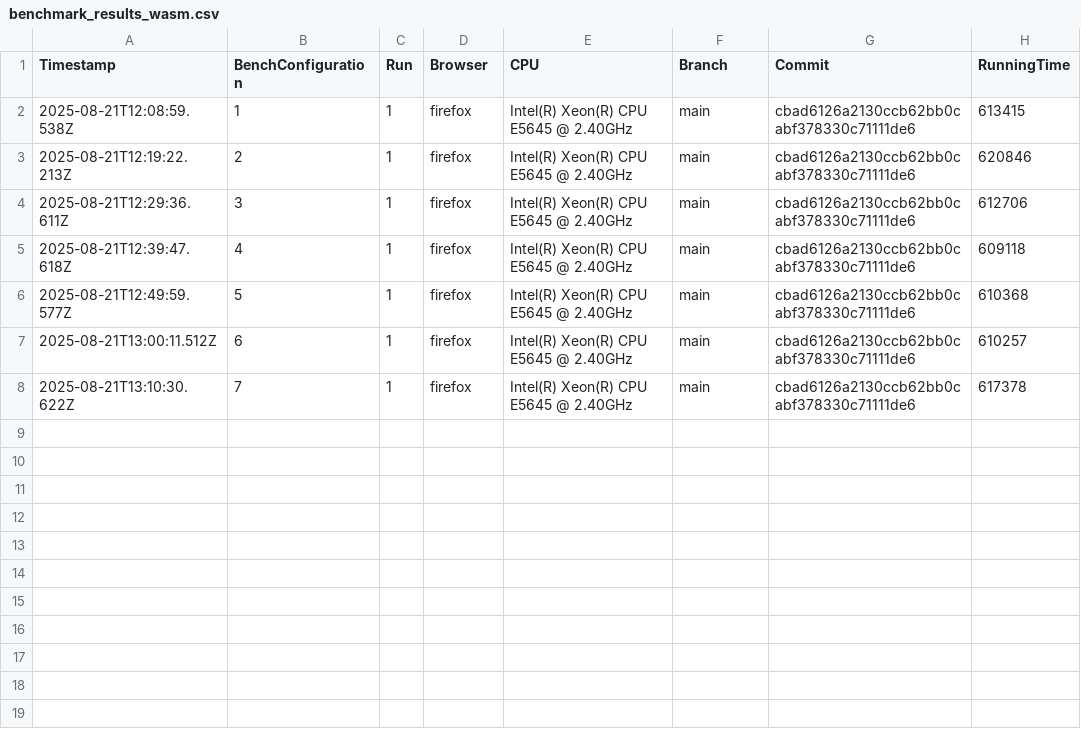
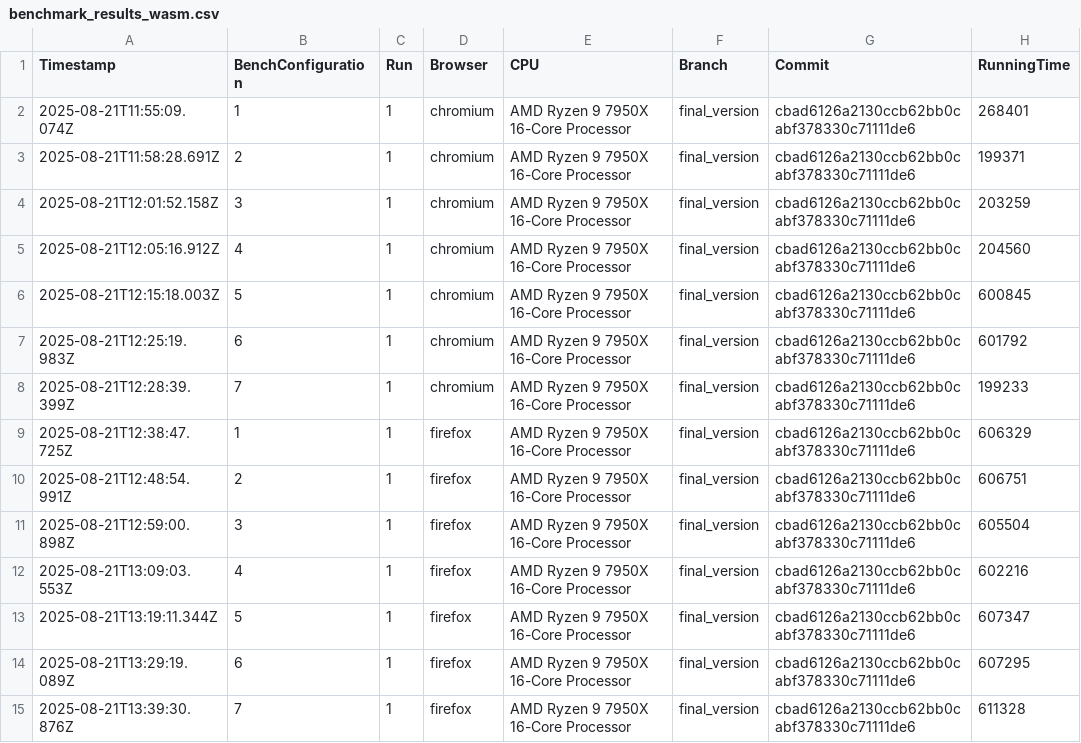
Before and after one commit to Waterboy1602/nestasm, a CSV file: results/benchmark_results_wasm.csv, drawn as a sheet.

```diff
--- a/results/benchmark_results_wasm.csv
+++ b/results/benchmark_results_wasm.csv
@@ -1,8 +1,15 @@
 Timestamp,BenchConfiguration,Run,Browser,CPU,Branch,Commit,RunningTime
-2025-08-21T12:08:59.538Z,1,1,firefox,Intel(R) Xeon(R) CPU           E5645  @ 2.40GHz,main,cbad6126a2130ccb62bb0cabf378330c71111de6,613415
-2025-08-21T12:19:22.213Z,2,1,firefox,Intel(R) Xeon(R) CPU           E5645  @ 2.40GHz,main,cbad6126a2130ccb62bb0cabf378330c71111de6,620846
-2025-08-21T12:29:36.611Z,3,1,firefox,Intel(R) Xeon(R) CPU           E5645  @ 2.40GHz,main,cbad6126a2130ccb62bb0cabf378330c71111de6,612706
-2025-08-21T12:39:47.618Z,4,1,firefox,Intel(R) Xeon(R) CPU           E5645  @ 2.40GHz,main,cbad6126a2130ccb62bb0cabf378330c71111de6,609118
-2025-08-21T12:49:59.577Z,5,1,firefox,Intel(R) Xeon(R) CPU           E5645  @ 2.40GHz,main,cbad6126a2130ccb62bb0cabf378330c71111de6,610368
-2025-08-21T13:00:11.512Z,6,1,firefox,Intel(R) Xeon(R) CPU           E5645  @ 2.40GHz,main,cbad6126a2130ccb62bb0cabf378330c71111de6,610257
-2025-08-21T13:10:30.622Z,7,1,firefox,Intel(R) Xeon(R) CPU           E5645  @ 2.40GHz,main,cbad6126a2130ccb62bb0cabf378330c71111de6,617378
+2025-08-21T11:55:09.074Z,1,1,chromium,AMD Ryzen 9 7950X 16-Core Processor,final_version,cbad6126a2130ccb62bb0cabf378330c71111de6,268401
+2025-08-21T11:58:28.691Z,2,1,chromium,AMD Ryzen 9 7950X 16-Core Processor,final_version,cbad6126a2130ccb62bb0cabf378330c71111de6,199371
+2025-08-21T12:01:52.158Z,3,1,chromium,AMD Ryzen 9 7950X 16-Core Processor,final_version,cbad6126a2130ccb62bb0cabf378330c71111de6,203259
+2025-08-21T12:05:16.912Z,4,1,chromium,AMD Ryzen 9 7950X 16-Core Processor,final_version,cbad6126a2130ccb62bb0cabf378330c71111de6,204560
+2025-08-21T12:15:18.003Z,5,1,chromium,AMD Ryzen 9 7950X 16-Core Processor,final_version,cbad6126a2130ccb62bb0cabf378330c71111de6,600845
+2025-08-21T12:25:19.983Z,6,1,chromium,AMD Ryzen 9 7950X 16-Core Processor,final_version,cbad6126a2130ccb62bb0cabf378330c71111de6,601792
+2025-08-21T12:28:39.399Z,7,1,chromium,AMD Ryzen 9 7950X 16-Core Processor,final_version,cbad6126a2130ccb62bb0cabf378330c71111de6,199233
+2025-08-21T12:38:47.725Z,1,1,firefox,AMD Ryzen 9 7950X 16-Core Processor,final_version,cbad6126a2130ccb62bb0cabf378330c71111de6,606329
+2025-08-21T12:48:54.991Z,2,1,firefox,AMD Ryzen 9 7950X 16-Core Processor,final_version,cbad6126a2130ccb62bb0cabf378330c71111de6,606751
+2025-08-21T12:59:00.898Z,3,1,firefox,AMD Ryzen 9 7950X 16-Core Processor,final_version,cbad6126a2130ccb62bb0cabf378330c71111de6,605504
+2025-08-21T13:09:03.553Z,4,1,firefox,AMD Ryzen 9 7950X 16-Core Processor,final_version,cbad6126a2130ccb62bb0cabf378330c71111de6,602216
+2025-08-21T13:19:11.344Z,5,1,firefox,AMD Ryzen 9 7950X 16-Core Processor,final_version,cbad6126a2130ccb62bb0cabf378330c71111de6,607347
+2025-08-21T13:29:19.089Z,6,1,firefox,AMD Ryzen 9 7950X 16-Core Processor,final_version,cbad6126a2130ccb62bb0cabf378330c71111de6,607295
+2025-08-21T13:39:30.876Z,7,1,firefox,AMD Ryzen 9 7950X 16-Core Processor,final_version,cbad6126a2130ccb62bb0cabf378330c71111de6,611328
```
